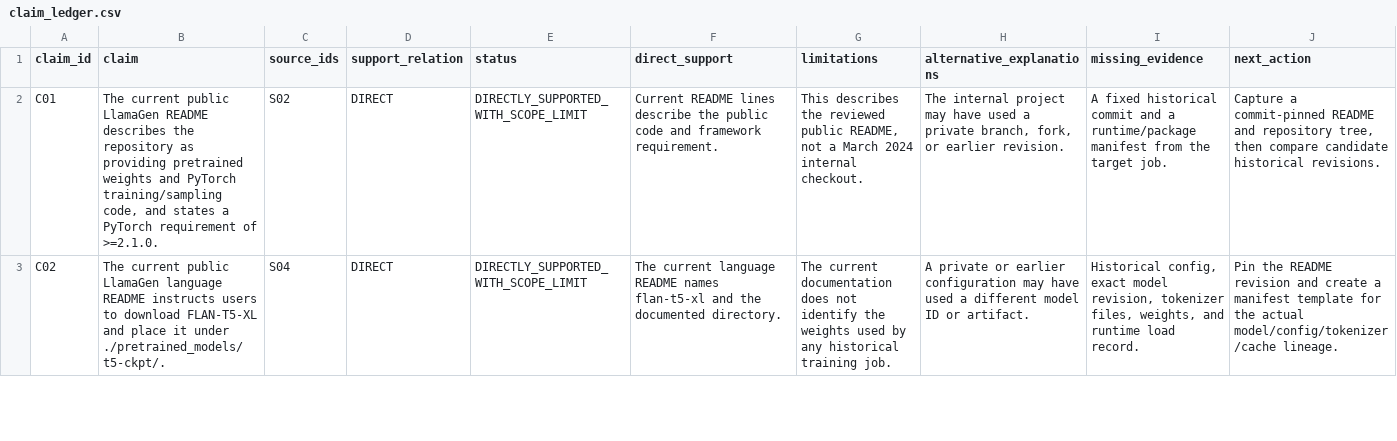
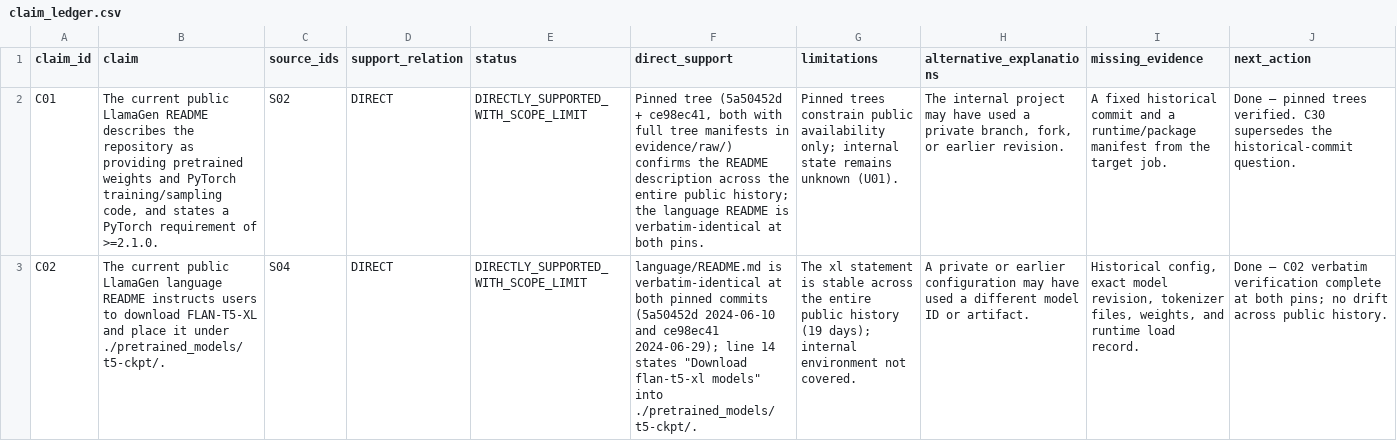
Before and after one commit to Jah-yee/keyu-harness, a CSV file: references/claim_ledger.csv, drawn as a sheet; only a part is shown; the diff covers the shown part only; the diff names each change by its address in the sheet, - before the commit and + after, or states it on an @@ line.

Commit message:
v0.9.3: claims C01-C05 upgraded with pinned evidence; references re-rendered; legacy fixture cross-referenced

```diff
--- a/references/claim_ledger.csv
+++ b/references/claim_ledger.csv
-F2 (direct_support): Current README lines describe the public code and framework requirement.
+F2 (direct_support): Pinned tree (5a50452d + ce98ec41, both with full tree manifests in evidence/raw/) confirms the README description across the entire public history; the language README is verbatim-identical at both pins.
-G2 (limitations): This describes the reviewed public README, not a March 2024 internal checkout.
+G2 (limitations): Pinned trees constrain public availability only; internal state remains unknown (U01).
-J2 (next_action): Capture a commit-pinned README and repository tree, then compare candidate historical revisions.
+J2 (next_action): Done — pinned trees verified. C30 supersedes the historical-commit question.
-F3 (direct_support): The current language README names flan-t5-xl and the documented directory.
+F3 (direct_support): language/README.md is verbatim-identical at both pinned commits (5a50452d 2024-06-10 and ce98ec41 2024-06-29); line 14 states "Download flan-t5-xl models" into ./pretrained_models/t5-ckpt/.
-G3 (limitations): The current documentation does not identify the weights used by any historical training job.
+G3 (limitations): The xl statement is stable across the entire public history (19 days); internal environment not covered.
-J3 (next_action): Pin the README revision and create a manifest template for the actual model/config/tokenizer/cache lineage.
+J3 (next_action): Done — C02 verbatim verification complete at both pins; no drift across public history.
```
Also changed, not shown: 7 edited cells elsewhere in this file, 5 other files.
